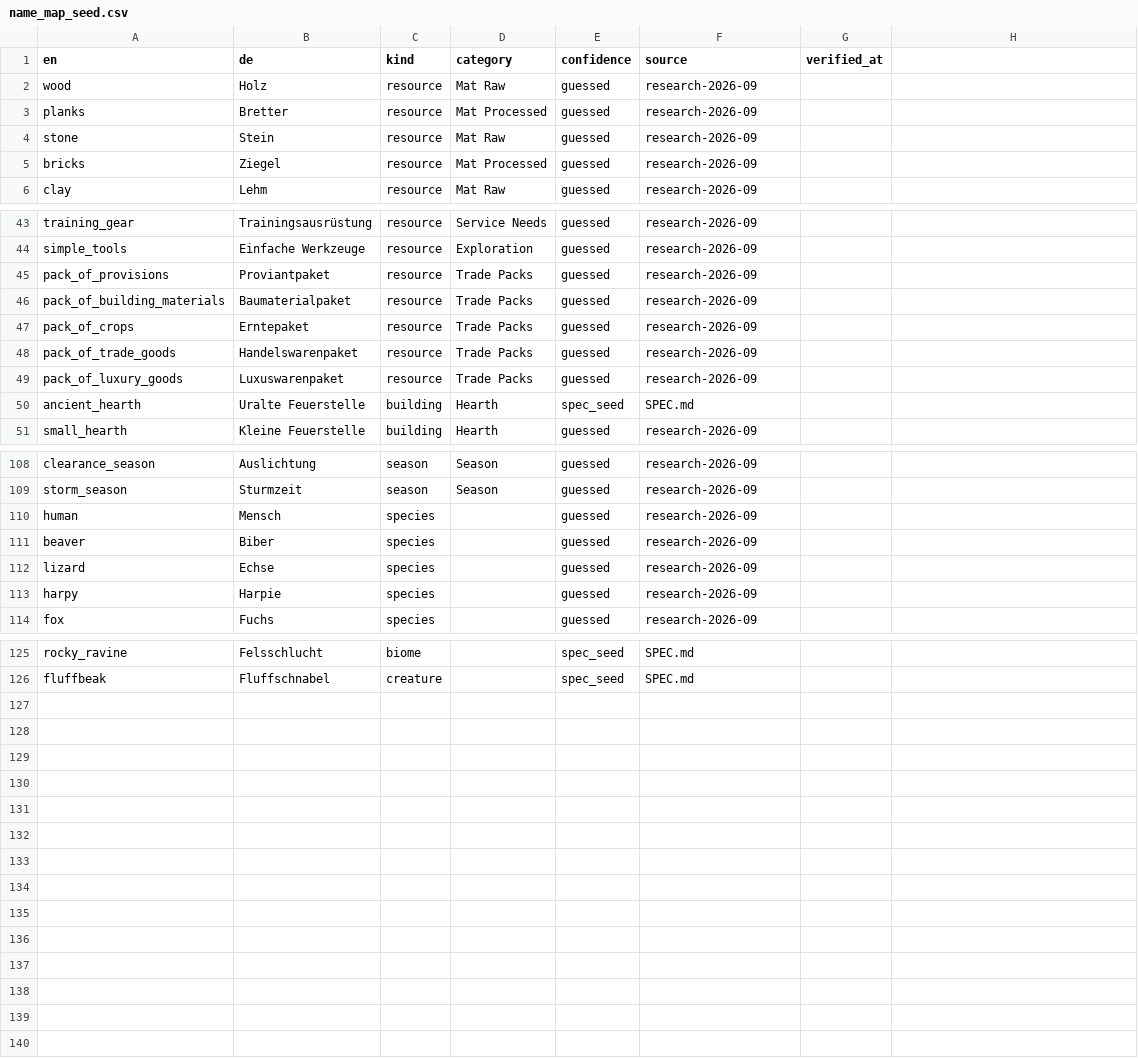
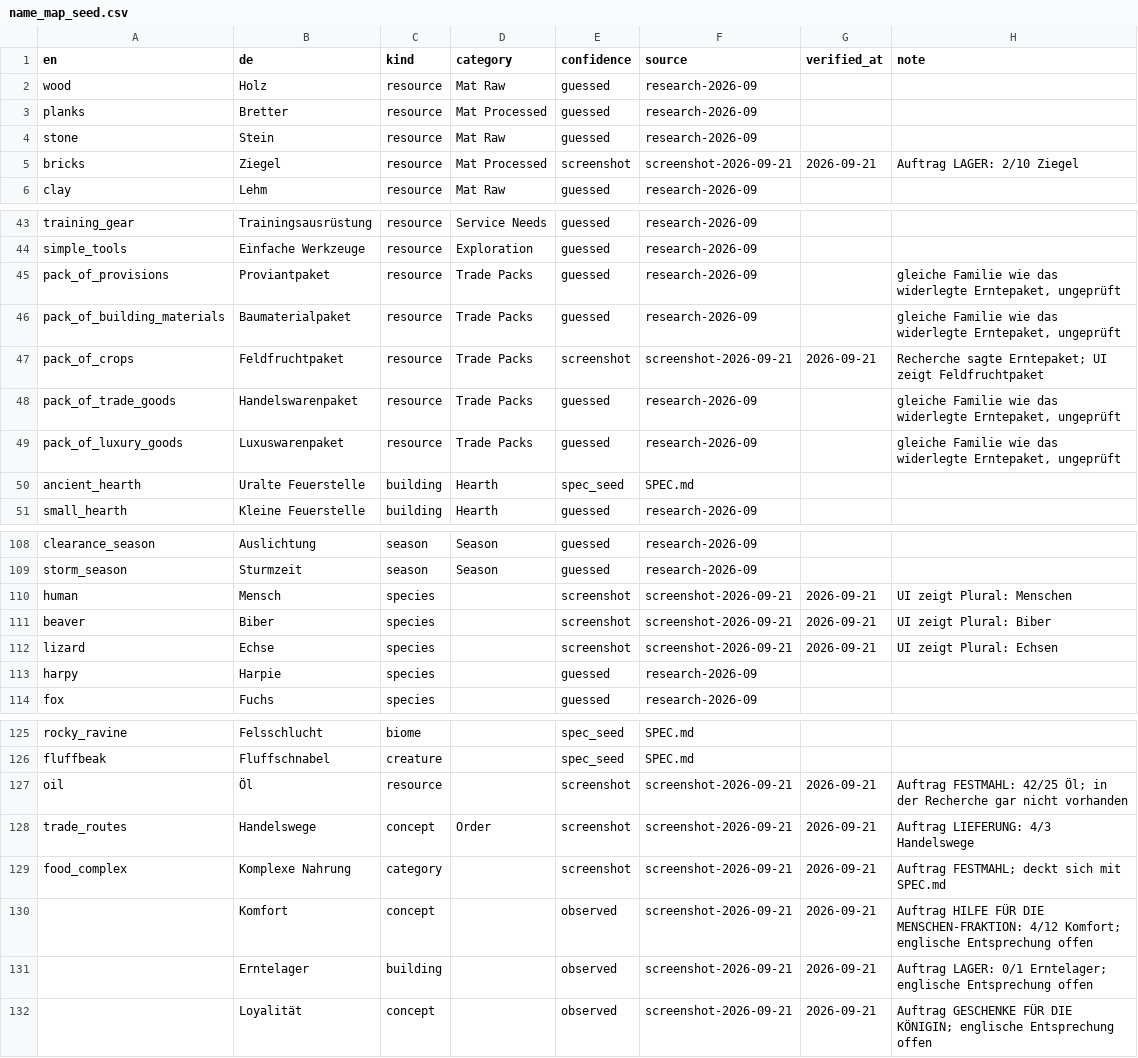
Before and after one commit to jonathanbasler-a11y/against-the-storm-, a CSV file: data/name_map_seed.csv, drawn as a sheet; only a part is shown, gaps mark what is left out; the diff covers the shown part only.

```diff
--- a/data/name_map_seed.csv
+++ b/data/name_map_seed.csv
@@ -1 +1 @@
-en,de,kind,category,confidence,source,verified_at
+en,de,kind,category,confidence,source,verified_at,note
@@ -5 +5 @@ stone,Stein,resource,Mat Raw,guessed,research-2026-09,
-bricks,Ziegel,resource,Mat Processed,guessed,research-2026-09,
+bricks,Ziegel,resource,Mat Processed,screenshot,screenshot-2026-09-21,2026-09-21,Auftrag LAGER: 2/10 Ziegel
@@ -45,5 +45,5 @@ simple_tools,Einfache Werkzeuge,resource,Exploration,guessed,research-2026-09,
-pack_of_provisions,Proviantpaket,resource,Trade Packs,guessed,research-2026-09,
-pack_of_building_materials,Baumaterialpaket,resource,Trade Packs,guessed,research-2026-09,
-pack_of_crops,Erntepaket,resource,Trade Packs,guessed,research-2026-09,
-pack_of_trade_goods,Handelswarenpaket,resource,Trade Packs,guessed,research-2026-09,
-pack_of_luxury_goods,Luxuswarenpaket,resource,Trade Packs,guessed,research-2026-09,
+pack_of_provisions,Proviantpaket,resource,Trade Packs,guessed,research-2026-09,,"gleiche Familie wie das widerlegte Erntepaket, ungeprüft"
+pack_of_building_materials,Baumaterialpaket,resource,Trade Packs,guessed,research-2026-09,,"gleiche Familie wie das widerlegte Erntepaket, ungeprüft"
+pack_of_crops,Feldfruchtpaket,resource,Trade Packs,screenshot,screenshot-2026-09-21,2026-09-21,Recherche sagte Erntepaket; UI zeigt Feldfruchtpaket
+pack_of_trade_goods,Handelswarenpaket,resource,Trade Packs,guessed,research-2026-09,,"gleiche Familie wie das widerlegte Erntepaket, ungeprüft"
+pack_of_luxury_goods,Luxuswarenpaket,resource,Trade Packs,guessed,research-2026-09,,"gleiche Familie wie das widerlegte Erntepaket, ungeprüft"
@@ -110,3 +110,3 @@ storm_season,Sturmzeit,season,Season,guessed,research-2026-09,
-human,Mensch,species,,guessed,research-2026-09,
-beaver,Biber,species,,guessed,research-2026-09,
-lizard,Echse,species,,guessed,research-2026-09,
+human,Mensch,species,,screenshot,screenshot-2026-09-21,2026-09-21,UI zeigt Plural: Menschen
+beaver,Biber,species,,screenshot,screenshot-2026-09-21,2026-09-21,UI zeigt Plural: Biber
+lizard,Echse,species,,screenshot,screenshot-2026-09-21,2026-09-21,UI zeigt Plural: Echsen
@@ -126,0 +127,6 @@ fluffbeak,Fluffschnabel,creature,,spec_seed,SPEC.md,
+oil,Öl,resource,,screenshot,screenshot-2026-09-21,2026-09-21,Auftrag FESTMAHL: 42/25 Öl; in der Recherche gar nicht vorhanden
+trade_routes,Handelswege,concept,Order,screenshot,screenshot-2026-09-21,2026-09-21,Auftrag LIEFERUNG: 4/3 Handelswege
+food_complex,Komplexe Nahrung,category,,screenshot,screenshot-2026-09-21,2026-09-21,Auftrag FESTMAHL; deckt sich mit SPEC.md
+,Komfort,concept,,observed,screenshot-2026-09-21,2026-09-21,Auftrag HILFE FÜR DIE MENSCHEN-FRAKTION: 4/12 Komfort; englische Entsprechung offen
+,Erntelager,building,,observed,screenshot-2026-09-21,2026-09-21,Auftrag LAGER: 0/1 Erntelager; englische Entsprechung offen
+,Loyalität,concept,,observed,screenshot-2026-09-21,2026-09-21,Auftrag GESCHENKE FÜR DIE KÖNIGIN; englische Entsprechung offen
```
Also changed, not shown: 8 edited cells elsewhere in this file, 1 other file.
